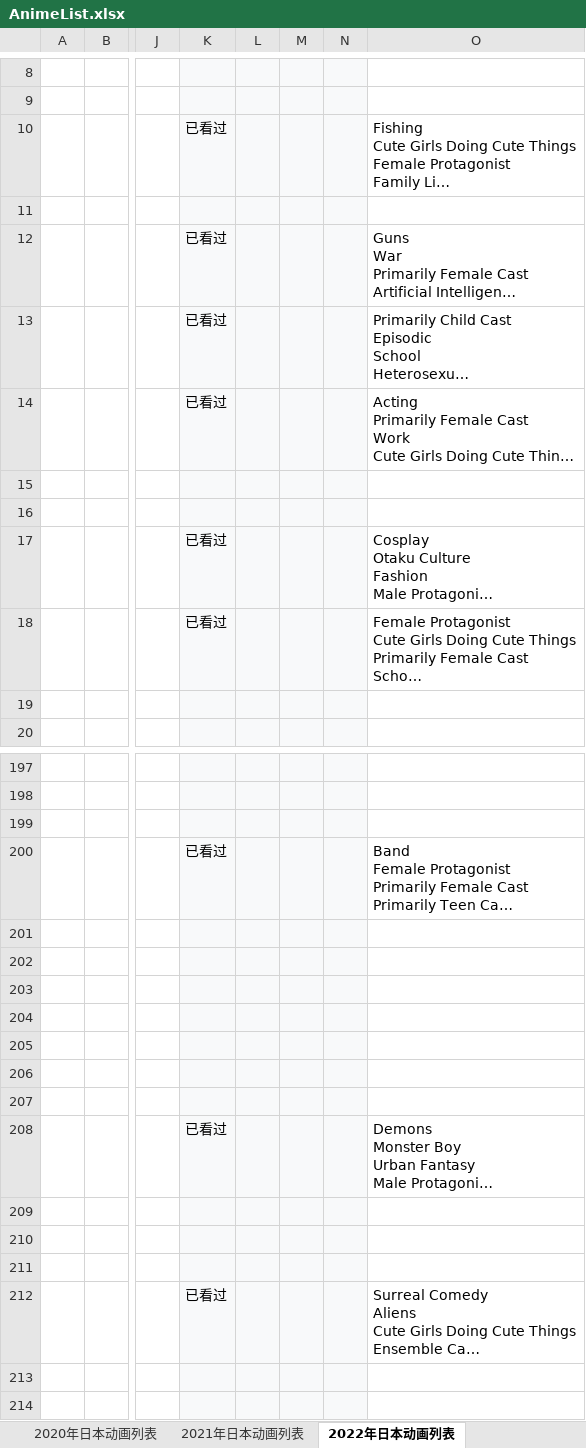
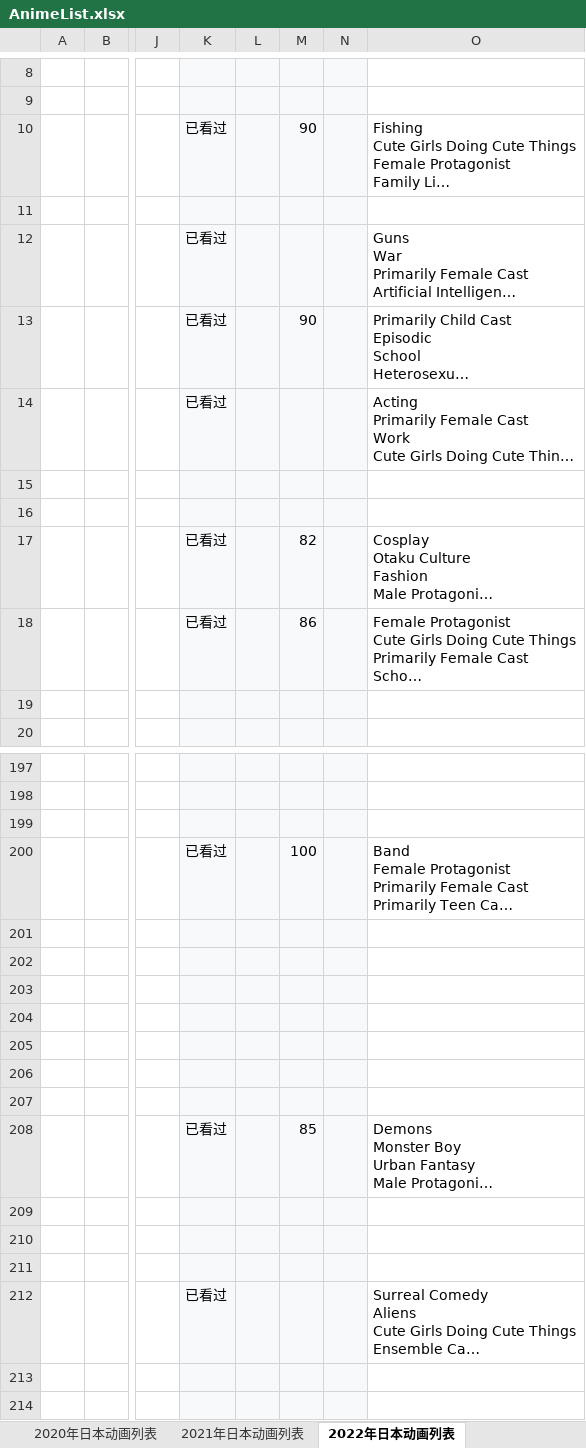
Before and after one commit to ZjzMisaka/AnimeReport, an Excel workbook: AnimeList.xlsx, sheet 2022年日本动画列表, drawn as a sheet; only a part is shown, gaps mark what is left out; long unchanged cells end in …; values as stored, in another font and other column widths than the file's, no borders; the diff names each change by its address in the sheet, - before the commit and + after, or states it on an @@ line.

```diff
--- a/AnimeList.xlsx (sheet 2022年日本动画列表)
+++ b/AnimeList.xlsx (sheet 2022年日本动画列表)
-M10: (empty)
+M10: 90
-M13: (empty)
+M13: 90
-M17: (empty)
+M17: 82
-M18: (empty)
+M18: 86
-M200: (empty)
+M200: 100
-M208: (empty)
+M208: 85
```
Also changed, not shown: sheet 2023年日本动画列表, sheet 2021年日本动画列表, sheet 2017年日本动画列表, sheet 2015年日本动画列表, sheet 2020年日本动画列表, sheet 2014年日本动画列表, 9 more sheets, 3 other files.
